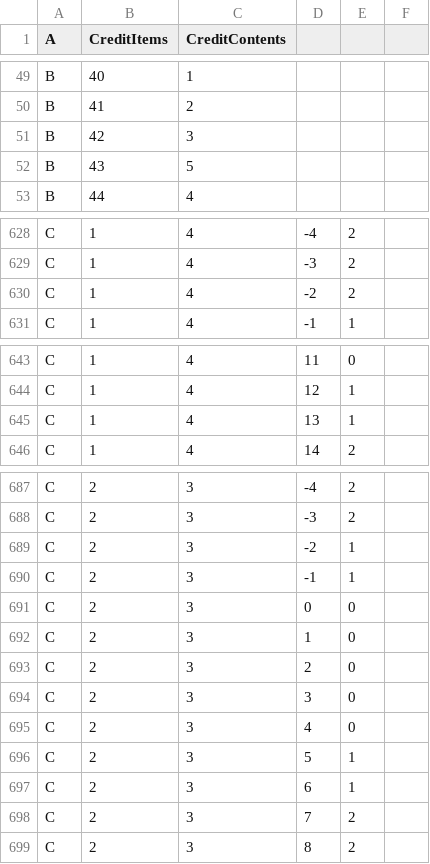
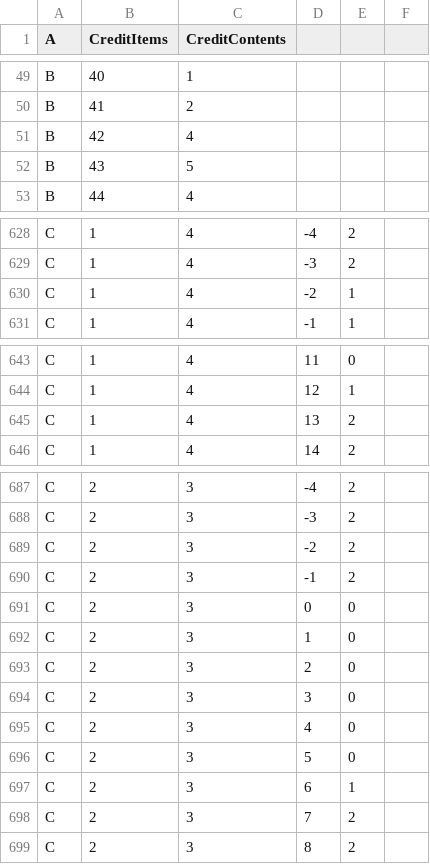
Before and after one commit to toymusicscore/1, a TSV file: docs/data/bach-invention-13.tsv, drawn as a sheet; only a part is shown, gaps mark what is left out; the diff covers the shown part only.

```diff
--- a/docs/data/bach-invention-13.tsv
+++ b/docs/data/bach-invention-13.tsv
@@ -50,3 +50,3 @@ B	40	1
 B	41	2			
-B	42	3			
+B	42	4			
 B	43	5			
@@ -629,3 +629,3 @@ C	1	4	-4	2
 C	1	4	-3	2	
-C	1	4	-2	2	
+C	1	4	-2	1	
 C	1	4	-1	1	
@@ -644,3 +644,3 @@ C	1	4	11	0
 C	1	4	12	1	
-C	1	4	13	1	
+C	1	4	13	2	
 C	1	4	14	2	
@@ -688,4 +688,4 @@ C	2	3	-4	2
 C	2	3	-3	2	
-C	2	3	-2	1	
-C	2	3	-1	1	
+C	2	3	-2	2	
+C	2	3	-1	2	
 C	2	3	0	0	
@@ -695,3 +695,3 @@ C	2	3	3	0
 C	2	3	4	0	
-C	2	3	5	1	
+C	2	3	5	0	
 C	2	3	6	1	
```
Also changed, not shown: 6 added rows and 10 edited cells elsewhere in this file, 1 other file.
